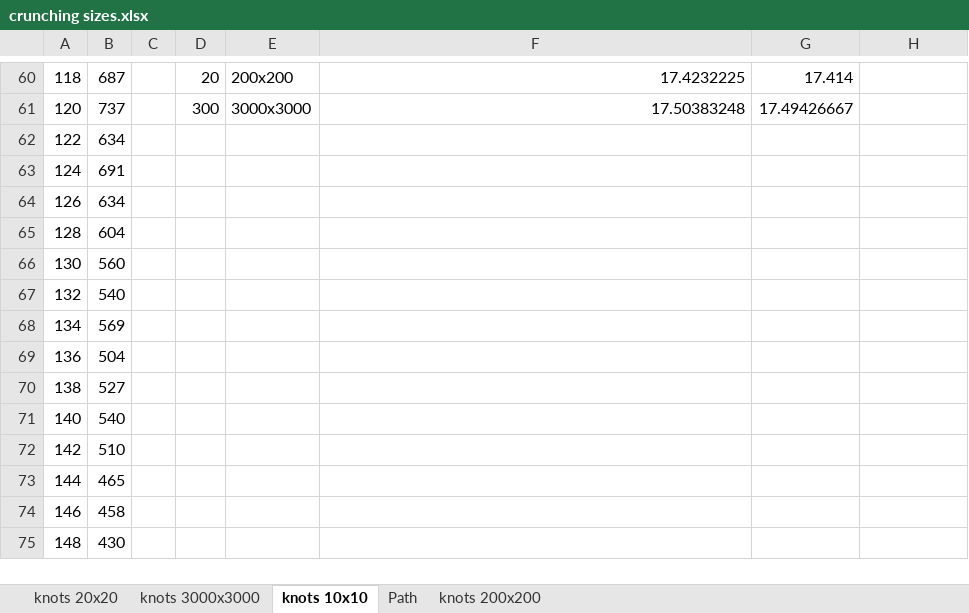
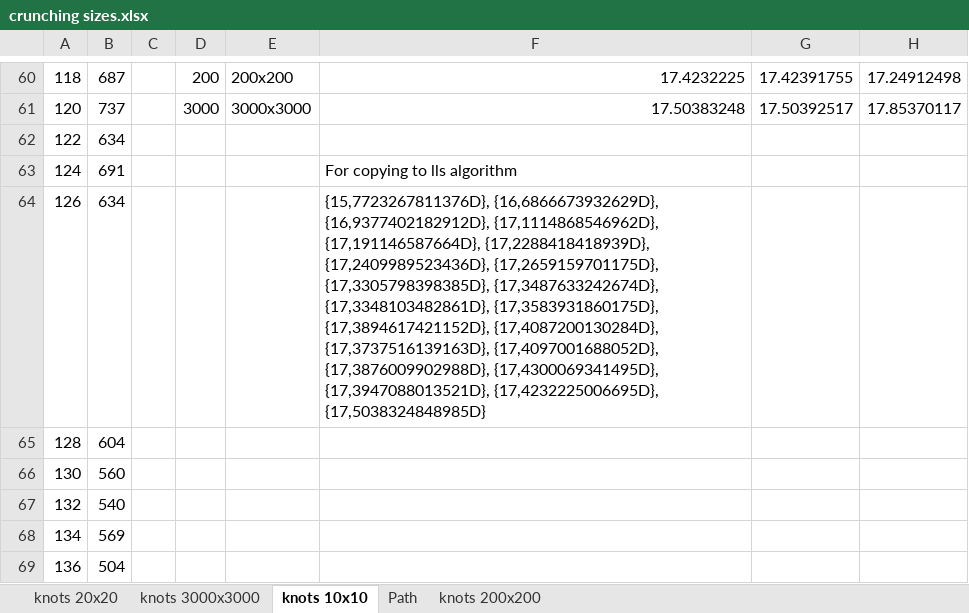
Before and after one commit to basmens/knot-generation, an Excel workbook: crunching results/crunching sizes.xlsx, sheet knots 10x10, drawn as a sheet; only a part is shown, gaps mark what is left out; the shorter side is filled out with more unchanged rows; values as stored, in another font and other column widths than the file's, no borders; charts and pictures and table styles not drawn; the diff covers the shown part only; the diff names each change by its address in the sheet, - before the commit and + after, or states it on an @@ line.

```diff
--- a/crunching results/crunching sizes.xlsx (sheet knots 10x10)
+++ b/crunching results/crunching sizes.xlsx (sheet knots 10x10)
-D60: 20
+D60: 200
-G60: 17.414
+G60: 17.42391755
-H60: (empty)
+H60: 17.24912498
-D61: 300
+D61: 3000
-G61: 17.49426667
+G61: 17.50392517
-H61: (empty)
+H61: 17.85370117
-F63: (empty)
+F63: For copying to lls algorithm
-F64: (empty)
+F64: {15,7723267811376D}, {16,6866673932629D}, {16,9377402182912D}, {17,1114868546962D}, {17,191146587664D}, {17,2288418418939D}, {17,2409989523436D}, {17,2659159701175D}, {17,3305798398385D}, {17,3487633242674D}, {17,3348103482861D}, {17,3583931860175D}, {17,3894617421152D}, {17,4087200130284D}, {17,3737516139163D}, {17,4097001688052D}, {17,3876009902988D}, {17,4300069341495D}, {17,3947088013521D}, {17,4232225006695D}, {17,5038324848985D}
```
Also changed, not shown: 61 edited cells elsewhere in this sheet, charts or pictures, 22 other files.
